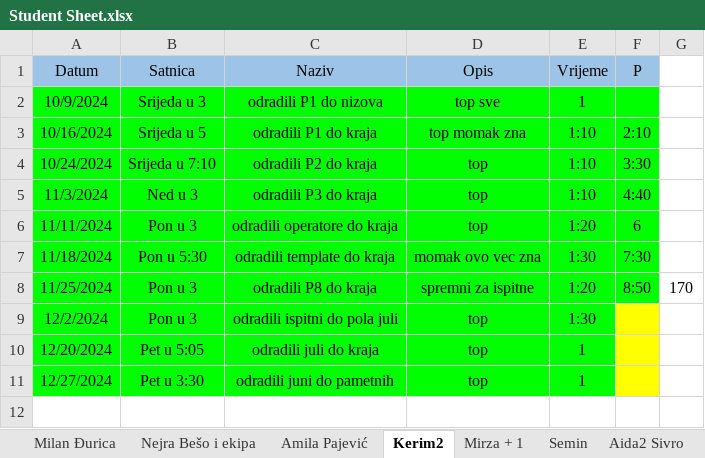
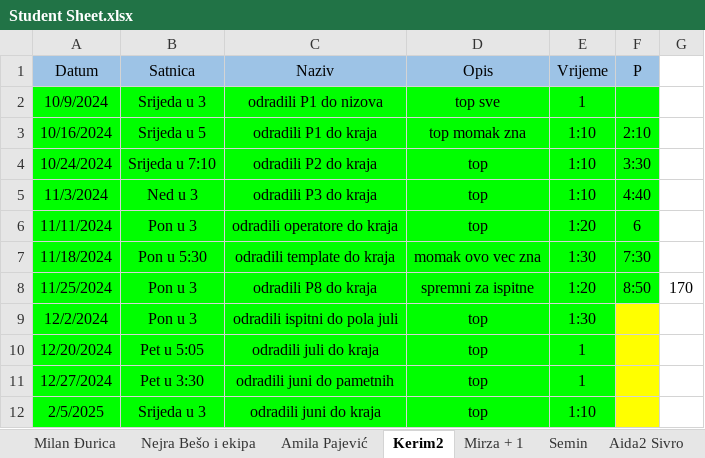
Before and after one commit to vedad-keskin/PRII-CONSOLEAPP-CPP, an Excel workbook: Student Sheet.xlsx, sheet Kerim2, drawn as a sheet; values as stored, in another font and other column widths than the file's, no borders; the diff names each change by its address in the sheet, - before the commit and + after, or states it on an @@ line.

```diff
--- a/Student Sheet.xlsx (sheet Kerim2)
+++ b/Student Sheet.xlsx (sheet Kerim2)
+row 12: 2/5/2025 | Srijeda u 3 | odradili juni do kraja | top | 1:10
```
Also changed, not shown: 1 other file.
